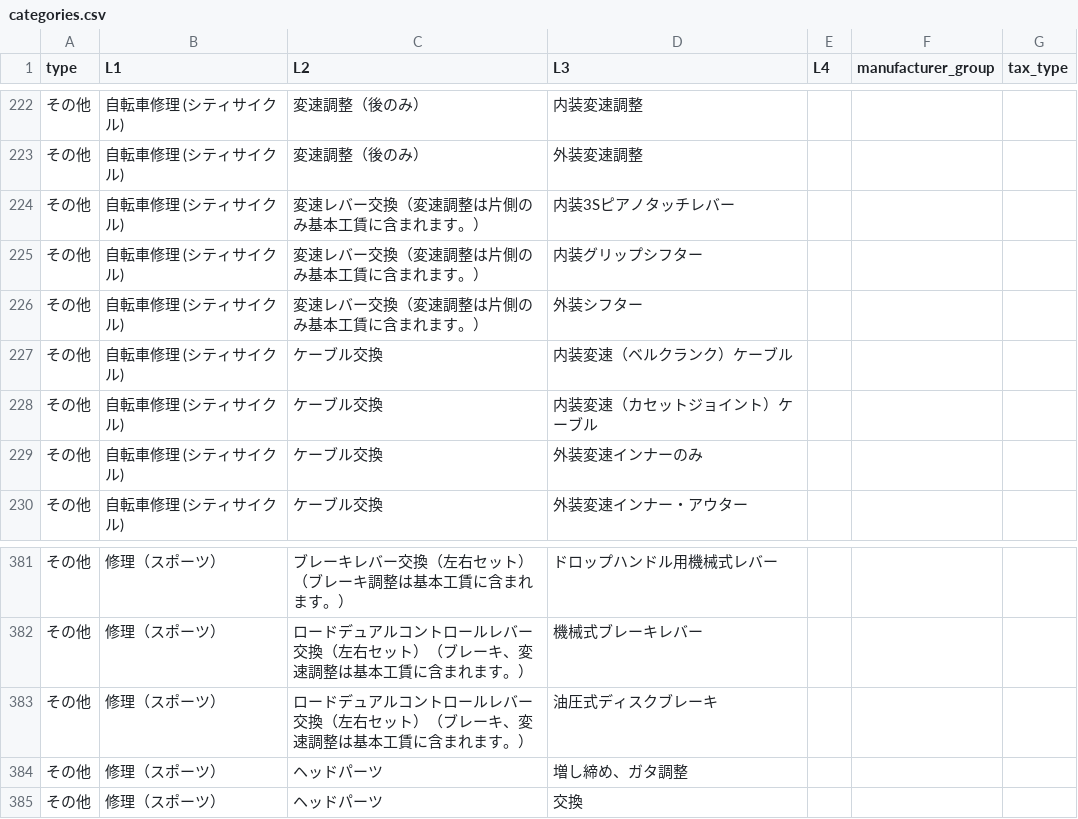
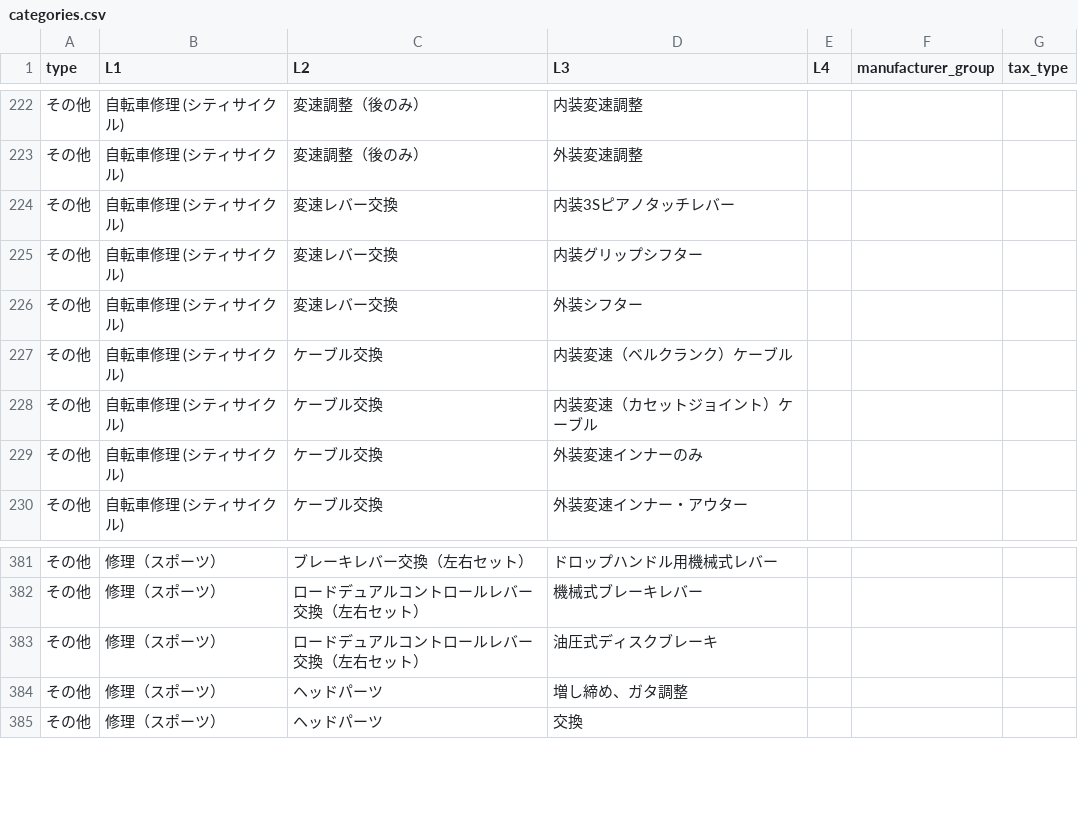
Before and after one commit to y-okuyama-sakurabo/hayasys, a CSV file: backend/categories.csv, drawn as a sheet; only a part is shown, gaps mark what is left out; the diff covers the shown part only.

```diff
--- a/backend/categories.csv
+++ b/backend/categories.csv
@@ -223,5 +223,5 @@ type,L1,L2,L3,L4,manufacturer_group,tax_type
 その他,自転車修理 (シティサイクル),変速調整（後のみ）,外装変速調整,,,
-その他,自転車修理 (シティサイクル),変速レバー交換（変速調整は片側のみ基本工賃に含まれます。）,内装3Sピアノタッチレバー,,,
-その他,自転車修理 (シティサイクル),変速レバー交換（変速調整は片側のみ基本工賃に含まれます。）,内装グリップシフター,,,
-その他,自転車修理 (シティサイクル),変速レバー交換（変速調整は片側のみ基本工賃に含まれます。）,外装シフター,,,
+その他,自転車修理 (シティサイクル),変速レバー交換,内装3Sピアノタッチレバー,,,
+その他,自転車修理 (シティサイクル),変速レバー交換,内装グリップシフター,,,
+その他,自転車修理 (シティサイクル),変速レバー交換,外装シフター,,,
 その他,自転車修理 (シティサイクル),ケーブル交換,内装変速（ベルクランク）ケーブル,,,
@@ -381,4 +381,4 @@ type,L1,L2,L3,L4,manufacturer_group,tax_type
-その他,修理（スポーツ）,ブレーキレバー交換（左右セット）（ブレーキ調整は基本工賃に含まれます。）,ドロップハンドル用機械式レバー,,,
-その他,修理（スポーツ）,ロードデュアルコントロールレバー交換（左右セット）（ブレーキ、変速調整は基本工賃に含まれます。）,機械式ブレーキレバー,,,
-その他,修理（スポーツ）,ロードデュアルコントロールレバー交換（左右セット）（ブレーキ、変速調整は基本工賃に含まれます。）,油圧式ディスクブレーキ,,,
+その他,修理（スポーツ）,ブレーキレバー交換（左右セット）,ドロップハンドル用機械式レバー,,,
+その他,修理（スポーツ）,ロードデュアルコントロールレバー交換（左右セット）,機械式ブレーキレバー,,,
+その他,修理（スポーツ）,ロードデュアルコントロールレバー交換（左右セット）,油圧式ディスクブレーキ,,,
 その他,修理（スポーツ）,ヘッドパーツ,増し締め、ガタ調整,,,
```
Also changed, not shown: 23 edited cells elsewhere in this file, 23 other files.
